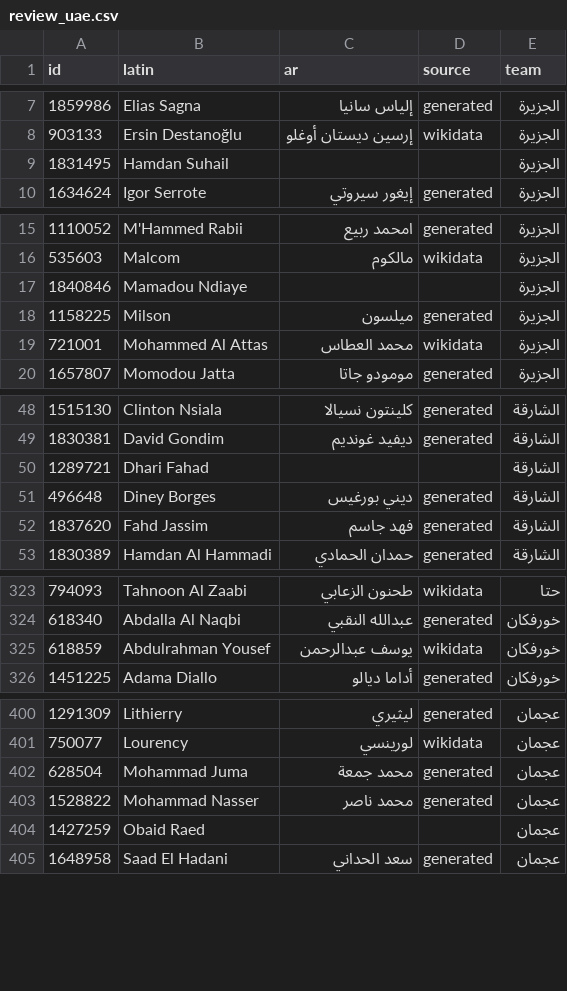
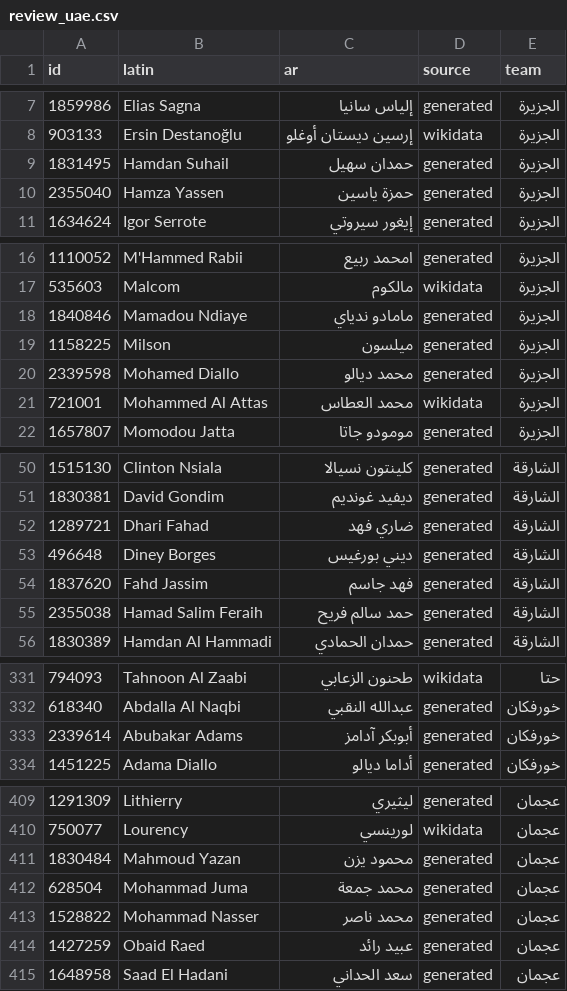
Before and after one commit to MrDMX7/elyoxe-football, a CSV file: names/review_uae.csv, drawn as a sheet; only a part is shown, gaps mark what is left out; the diff covers the shown part only.

Commit message:
names: weekly Arabic names for new players (2026-10-11)

```diff
--- a/names/review_uae.csv
+++ b/names/review_uae.csv
@@ -8,3 +8,4 @@ id,latin,ar,source,team
 903133,Ersin Destanoğlu,إرسين ديستان أوغلو,wikidata,الجزيرة
-1831495,Hamdan Suhail,,,الجزيرة
+1831495,Hamdan Suhail,حمدان سهيل,generated,الجزيرة
+2355040,Hamza Yassen,حمزة ياسين,generated,الجزيرة
 1634624,Igor Serrote,إيغور سيروتي,generated,الجزيرة
@@ -16,4 +17,5 @@ id,latin,ar,source,team
 535603,Malcom,مالكوم,wikidata,الجزيرة
-1840846,Mamadou Ndiaye,,,الجزيرة
+1840846,Mamadou Ndiaye,مامادو ندياي,generated,الجزيرة
 1158225,Milson,ميلسون,generated,الجزيرة
+2339598,Mohamed Diallo,محمد ديالو,generated,الجزيرة
 721001,Mohammed Al Attas,محمد العطاس,wikidata,الجزيرة
@@ -49,5 +51,6 @@ id,latin,ar,source,team
 1830381,David Gondim,ديفيد غونديم,generated,الشارقة
-1289721,Dhari Fahad,,,الشارقة
+1289721,Dhari Fahad,ضاري فهد,generated,الشارقة
 496648,Diney Borges,ديني بورغيس,generated,الشارقة
 1837620,Fahd Jassim,فهد جاسم,generated,الشارقة
+2355038,Hamad Salim Feraih,حمد سالم فريح,generated,الشارقة
 1830389,Hamdan Al Hammadi,حمدان الحمادي,generated,الشارقة
@@ -324,3 +332,3 @@ id,latin,ar,source,team
 618340,Abdalla Al Naqbi,عبدالله النقبي,generated,خورفكان
-618859,Abdulrahman Yousef,يوسف عبدالرحمن,wikidata,خورفكان
+2339614,Abubakar Adams,أبوبكر آدامز,generated,خورفكان
 1451225,Adama Diallo,أداما ديالو,generated,خورفكان
@@ -401,5 +410,6 @@ id,latin,ar,source,team
 750077,Lourency,لورينسي,wikidata,عجمان
+1830484,Mahmoud Yazan,محمود يزن,generated,عجمان
 628504,Mohammad Juma,محمد جمعة,generated,عجمان
 1528822,Mohammad Nasser,محمد ناصر,generated,عجمان
-1427259,Obaid Raed,,,عجمان
+1427259,Obaid Raed,عبيد رائد,generated,عجمان
 1648958,Saad El Hadani,سعد الحداني,generated,عجمان
```
Also changed, not shown: 7 added rows and 20 edited cells elsewhere in this file, 2 other files.
